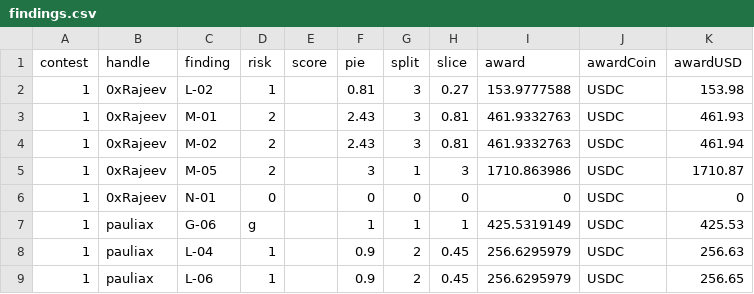
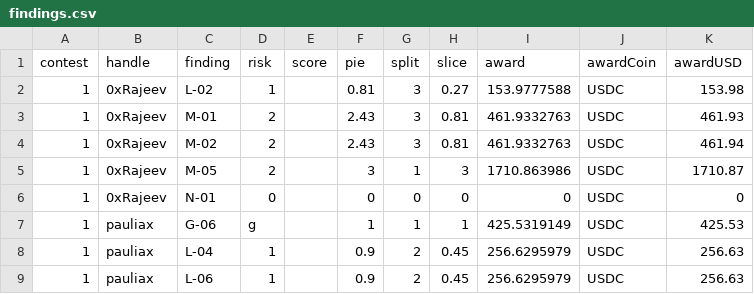
Before and after one commit to Carlos-stackfive/testing, a CSV file: _data/findings.csv, drawn as a sheet.

Commit message:
asd

```diff
--- a/_data/findings.csv
+++ b/_data/findings.csv
@@ -8,2 +8,2 @@ contest,handle,finding,risk,score,pie,split,slice,award,awardCoin,awardUSD
 1,pauliax,L-04,1,,0.9,2,0.45,256.6295979,USDC,256.63
-1,pauliax,L-06,1,,0.9,2,0.45,256.6295979,USDC,256.65
+1,pauliax,L-06,1,,0.9,2,0.45,256.6295979,USDC,256.63
```
